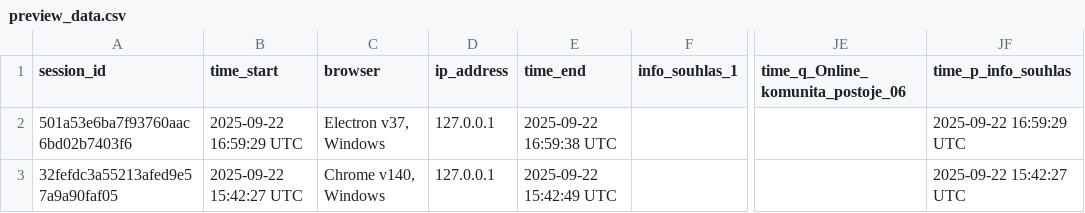
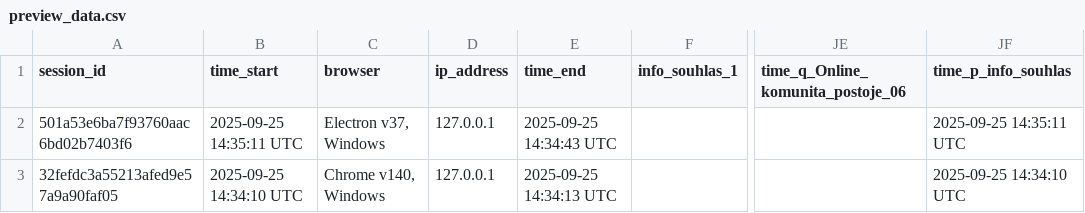
Before and after one commit to ljuhanak/MEDISON_dotaznik, a CSV file: preview_data.csv, drawn as a sheet; only a part is shown, gaps mark what is left out; the diff names each change by its address in the sheet, - before the commit and + after, or states it on an @@ line.

```diff
--- a/preview_data.csv
+++ b/preview_data.csv
-B2 (time_start): 2025-09-22 16:59:29 UTC
+B2 (time_start): 2025-09-25 14:35:11 UTC
-E2 (time_end): 2025-09-22 16:59:38 UTC
+E2 (time_end): 2025-09-25 14:34:43 UTC
-JF2 (time_p_info_souhlas): 2025-09-22 16:59:29 UTC
+JF2 (time_p_info_souhlas): 2025-09-25 14:35:11 UTC
-B3 (time_start): 2025-09-22 15:42:27 UTC
+B3 (time_start): 2025-09-25 14:34:10 UTC
-E3 (time_end): 2025-09-22 15:42:49 UTC
+E3 (time_end): 2025-09-25 14:34:13 UTC
-JF3 (time_p_info_souhlas): 2025-09-22 15:42:27 UTC
+JF3 (time_p_info_souhlas): 2025-09-25 14:34:10 UTC
```
Also changed, not shown: 8 other files.
